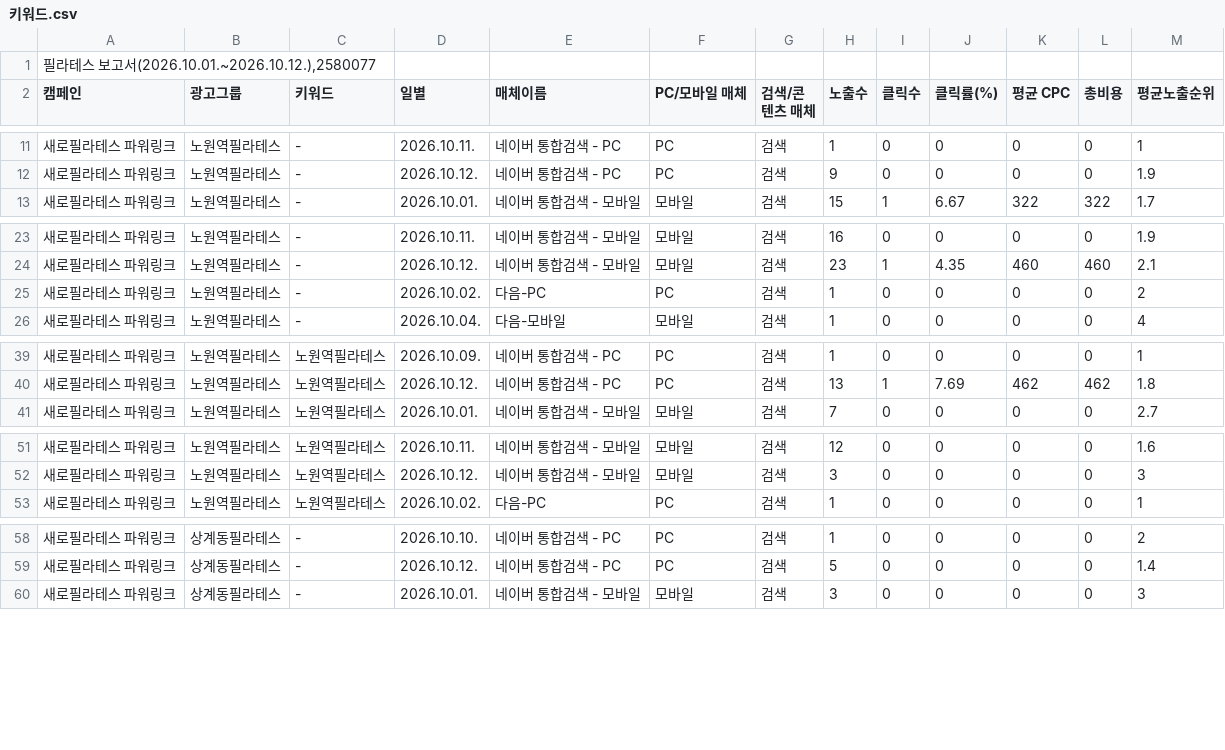
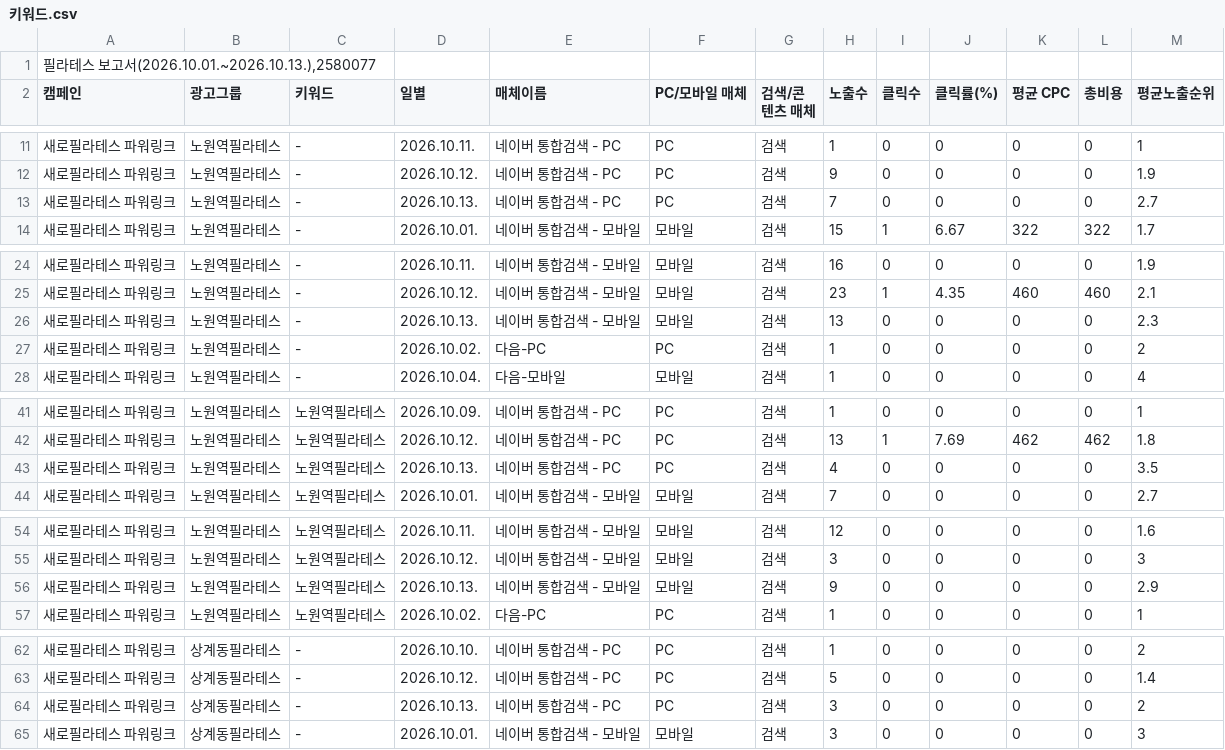
Before and after one commit to LeeKwanBeom/saero-ad-report-skill, a CSV file: data/2026-10/키워드.csv, drawn as a sheet; only a part is shown, gaps mark what is left out; the diff covers the shown part only.

```diff
--- a/data/2026-10/키워드.csv
+++ b/data/2026-10/키워드.csv
@@ -1,2 +1,2 @@
-"필라테스 보고서(2026.10.01.~2026.10.12.),2580077"
+"필라테스 보고서(2026.10.01.~2026.10.13.),2580077"
 캠페인,광고그룹,키워드,일별,매체이름,PC/모바일 매체,검색/콘텐츠 매체,노출수,클릭수,클릭률(%),평균 CPC,총비용,평균노출순위
@@ -12,2 +12,3 @@
 새로필라테스 파워링크,노원역필라테스,-,2026.10.12.,네이버 통합검색 - PC,PC,검색,9,0,0,0,0,1.9
+새로필라테스 파워링크,노원역필라테스,-,2026.10.13.,네이버 통합검색 - PC,PC,검색,7,0,0,0,0,2.7
 새로필라테스 파워링크,노원역필라테스,-,2026.10.01.,네이버 통합검색 - 모바일,모바일,검색,15,1,6.67,322,322,1.7
@@ -24,2 +25,3 @@
 새로필라테스 파워링크,노원역필라테스,-,2026.10.12.,네이버 통합검색 - 모바일,모바일,검색,23,1,4.35,460,460,2.1
+새로필라테스 파워링크,노원역필라테스,-,2026.10.13.,네이버 통합검색 - 모바일,모바일,검색,13,0,0,0,0,2.3
 새로필라테스 파워링크,노원역필라테스,-,2026.10.02.,다음-PC,PC,검색,1,0,0,0,0,2
@@ -40,2 +42,3 @@
 새로필라테스 파워링크,노원역필라테스,노원역필라테스,2026.10.12.,네이버 통합검색 - PC,PC,검색,13,1,7.69,462,462,1.8
+새로필라테스 파워링크,노원역필라테스,노원역필라테스,2026.10.13.,네이버 통합검색 - PC,PC,검색,4,0,0,0,0,3.5
 새로필라테스 파워링크,노원역필라테스,노원역필라테스,2026.10.01.,네이버 통합검색 - 모바일,모바일,검색,7,0,0,0,0,2.7
@@ -52,2 +55,3 @@
 새로필라테스 파워링크,노원역필라테스,노원역필라테스,2026.10.12.,네이버 통합검색 - 모바일,모바일,검색,3,0,0,0,0,3
+새로필라테스 파워링크,노원역필라테스,노원역필라테스,2026.10.13.,네이버 통합검색 - 모바일,모바일,검색,9,0,0,0,0,2.9
 새로필라테스 파워링크,노원역필라테스,노원역필라테스,2026.10.02.,다음-PC,PC,검색,1,0,0,0,0,1
@@ -59,2 +63,3 @@
 새로필라테스 파워링크,상계동필라테스,-,2026.10.12.,네이버 통합검색 - PC,PC,검색,5,0,0,0,0,1.4
+새로필라테스 파워링크,상계동필라테스,-,2026.10.13.,네이버 통합검색 - PC,PC,검색,3,0,0,0,0,2
 새로필라테스 파워링크,상계동필라테스,-,2026.10.01.,네이버 통합검색 - 모바일,모바일,검색,3,0,0,0,0,3
```
Also changed, not shown: 7 added rows elsewhere in this file, data/2026-10/검색어.csv, data/2026-10/상세지역.csv, 1 other file.
